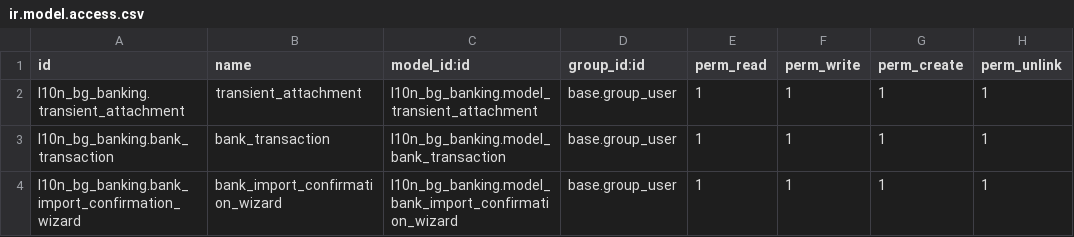
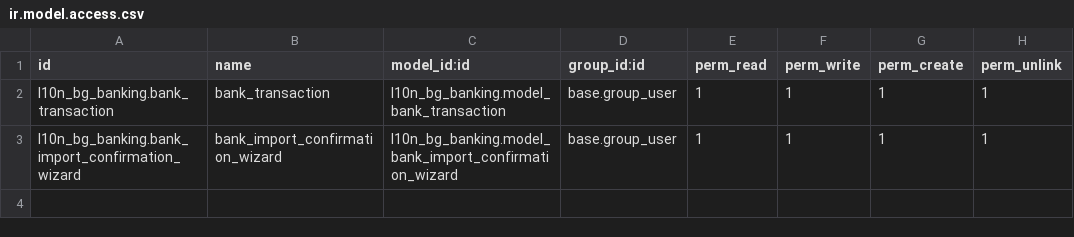
Before and after one commit to rosenvladimirov/l10n-bulgaria, a CSV file: l10n_bg_banking/security/ir.model.access.csv, drawn as a sheet.

```diff
--- a/l10n_bg_banking/security/ir.model.access.csv
+++ b/l10n_bg_banking/security/ir.model.access.csv
@@ -1,3 +1,2 @@
 id,name,model_id:id,group_id:id,perm_read,perm_write,perm_create,perm_unlink
-l10n_bg_banking.transient_attachment,transient_attachment,l10n_bg_banking.model_transient_attachment,base.group_user,1,1,1,1
 l10n_bg_banking.bank_transaction,bank_transaction,l10n_bg_banking.model_bank_transaction,base.group_user,1,1,1,1
```
Also changed, not shown: 9 other files.
